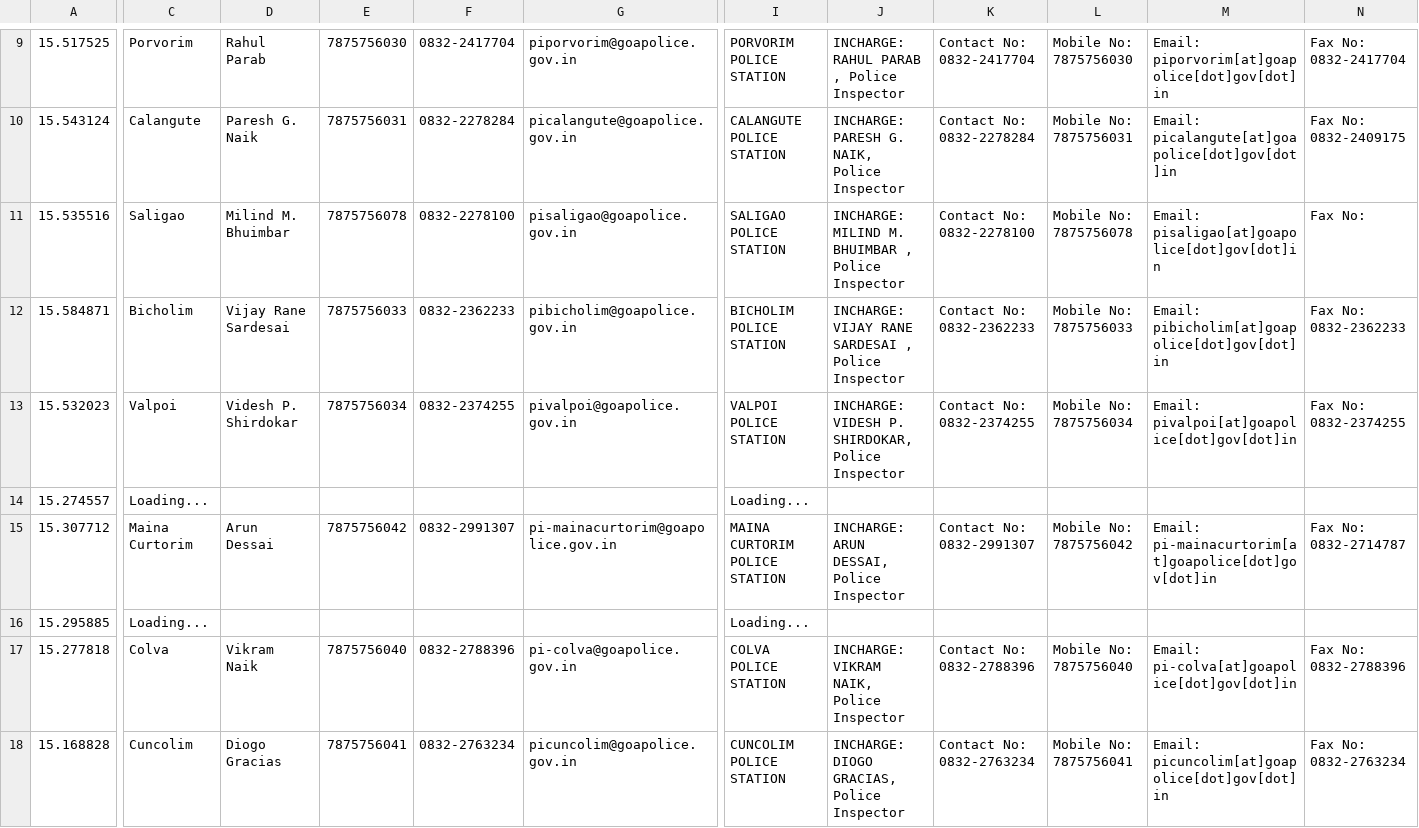
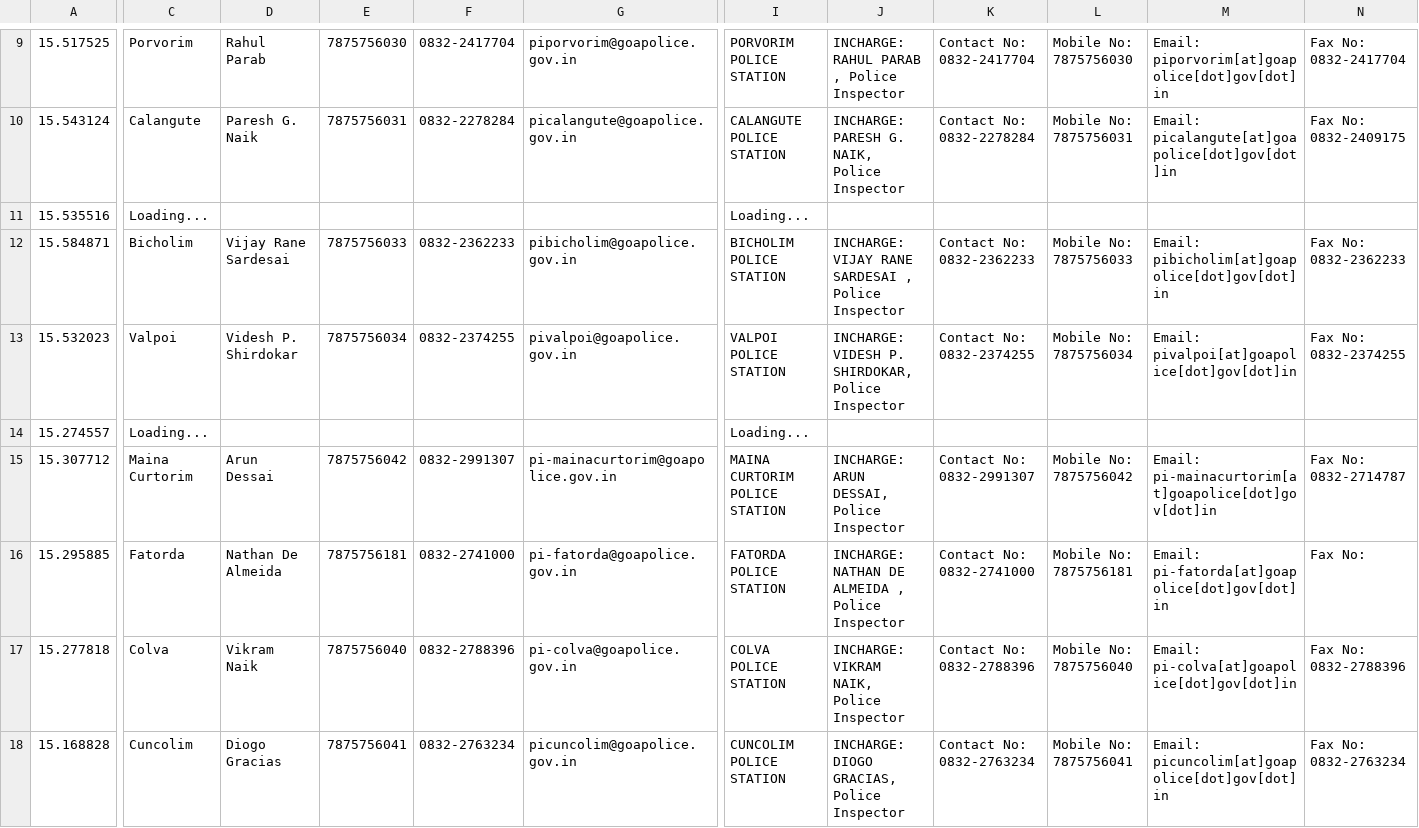
Before and after one commit to alansaviolobo/google-sheets-to-json-converter, a CSV file: data/Police-Stations.csv, drawn as a sheet; only a part is shown, gaps mark what is left out; the diff covers the shown part only; the diff names each change by its address in the sheet, - before the commit and + after, or states it on an @@ line.

```diff
--- a/data/Police-Stations.csv
+++ b/data/Police-Stations.csv
-C11: Saligao
+C11: Loading...
-D11: Milind M. Bhuimbar
+D11: (empty)
-E11: 7875756078
+E11: (empty)
-F11: 0832-2278100
+F11: (empty)
-G11: pisaligao@goapolice.gov.in
+G11: (empty)
-I11: SALIGAO POLICE STATION
+I11: Loading...
-J11: INCHARGE: MILIND M. BHUIMBAR , Police Inspector
+J11: (empty)
-K11: Contact No: 0832-2278100
+K11: (empty)
-L11: Mobile No: 7875756078
+L11: (empty)
-M11: Email: pisaligao[at]goapolice[dot]gov[dot]in
+M11: (empty)
-N11: Fax No:
+N11: (empty)
-C16: Loading...
+C16: Fatorda
-D16: (empty)
+D16: Nathan De Almeida
-E16: (empty)
+E16: 7875756181
-F16: (empty)
+F16: 0832-2741000
-G16: (empty)
+G16: pi-fatorda@goapolice.gov.in
-I16: Loading...
+I16: FATORDA POLICE STATION
-J16: (empty)
+J16: INCHARGE: NATHAN DE ALMEIDA , Police Inspector
-K16: (empty)
+K16: Contact No: 0832-2741000
-L16: (empty)
+L16: Mobile No: 7875756181
-M16: (empty)
+M16: Email: pi-fatorda[at]goapolice[dot]gov[dot]in
-N16: (empty)
+N16: Fax No:
```
Also changed, not shown: 11 edited cells elsewhere in this file, data/Boats.csv, 5 other files.
